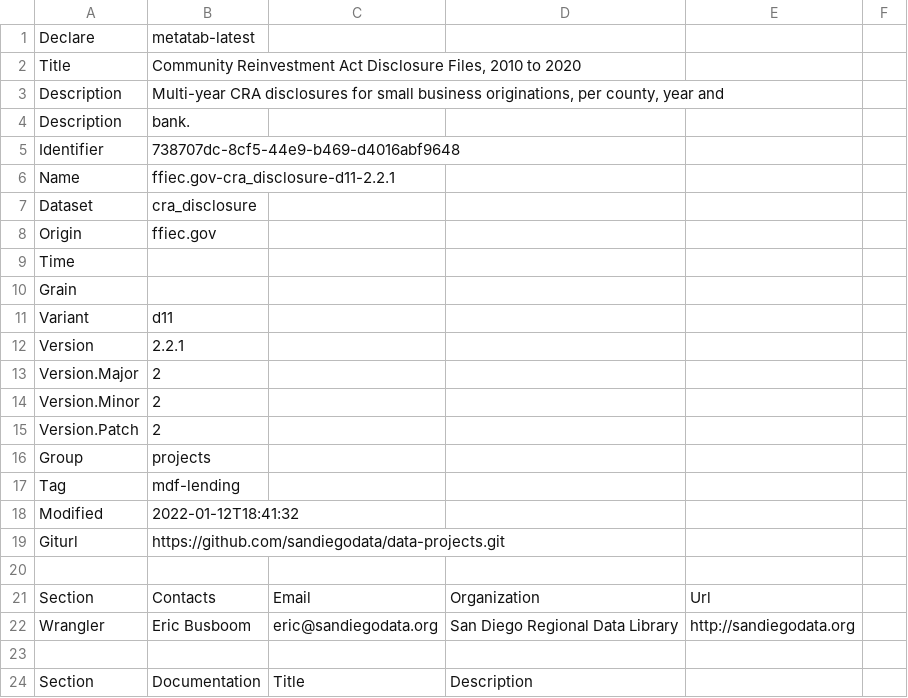
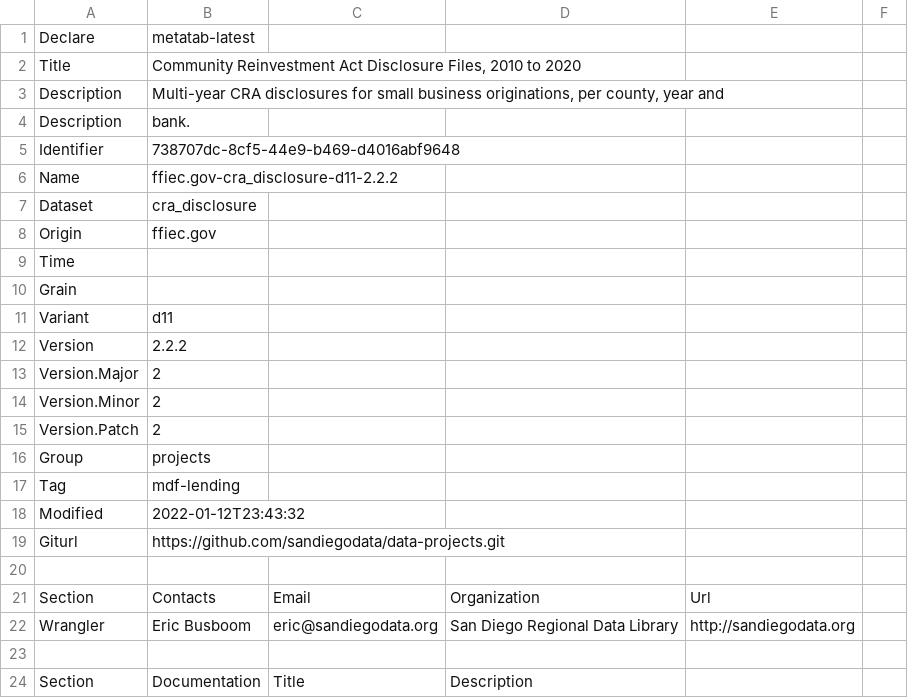
Before and after one commit to metatab-packages/ffiec.gov-cra_disclosure-d11, a CSV file: metadata.csv, drawn as a sheet; only a part is shown.

```diff
--- a/metadata.csv
+++ b/metadata.csv
@@ -5,3 +5,3 @@ Description,bank.
 Identifier,738707dc-8cf5-44e9-b469-d4016abf9648
-Name,ffiec.gov-cra_disclosure-d11-2.2.1
+Name,ffiec.gov-cra_disclosure-d11-2.2.2
 Dataset,cra_disclosure
@@ -11,3 +11,3 @@ Grain,
 Variant,d11
-Version,2.2.1
+Version,2.2.2
 Version.Major,2
@@ -17,3 +17,3 @@ Group,projects
 Tag,mdf-lending
-Modified,2022-01-12T18:41:32
+Modified,2022-01-12T23:43:32
 Giturl,https://github.com/sandiegodata/data-projects.git
```
